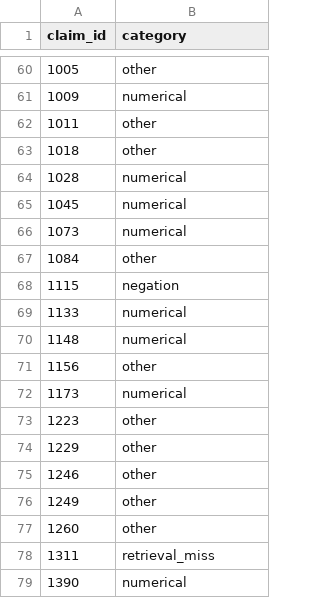
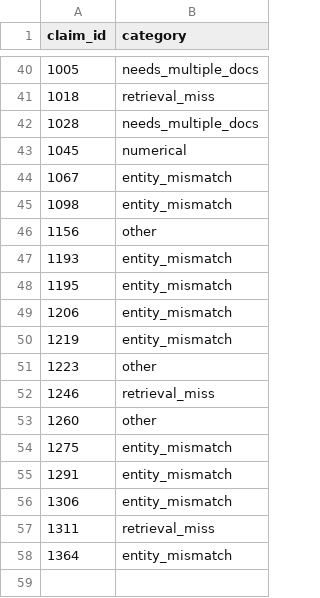
Before and after one commit to Mihir269/InterIITNLPAssignment, a CSV file: exploration/t5_val_errors_nlift_pair0.7.csv, drawn as a sheet; only a part is shown, gaps mark what is left out; the diff covers the shown part only.

```diff
--- a/exploration/t5_val_errors_nlift_pair0.7.csv
+++ b/exploration/t5_val_errors_nlift_pair0.7.csv
@@ -60,20 +40,19 @@ claim_id,category
-1005,other
-1009,numerical
-1011,other
-1018,other
-1028,numerical
+1005,needs_multiple_docs
+1018,retrieval_miss
+1028,needs_multiple_docs
 1045,numerical
-1073,numerical
-1084,other
-1115,negation
-1133,numerical
-1148,numerical
+1067,entity_mismatch
+1098,entity_mismatch
 1156,other
-1173,numerical
+1193,entity_mismatch
+1195,entity_mismatch
+1206,entity_mismatch
+1219,entity_mismatch
 1223,other
-1229,other
-1246,other
-1249,other
+1246,retrieval_miss
 1260,other
+1275,entity_mismatch
+1291,entity_mismatch
+1306,entity_mismatch
 1311,retrieval_miss
-1390,numerical
+1364,entity_mismatch
```
Also changed, not shown: 20 added rows, 40 removed rows and 10 edited cells elsewhere in this file, exploration/t5_val_verification_nlift_pair0.6.csv, exploration/t5_val_verification_nlift_pair0.7.csv, 14 other files.
